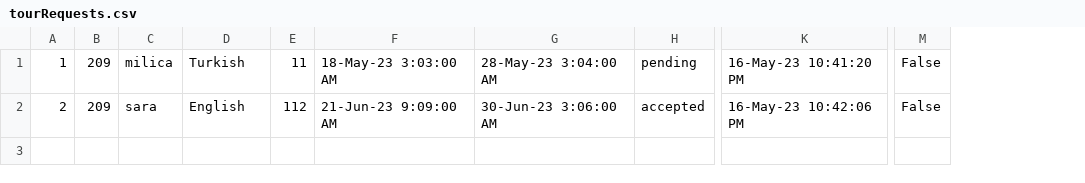
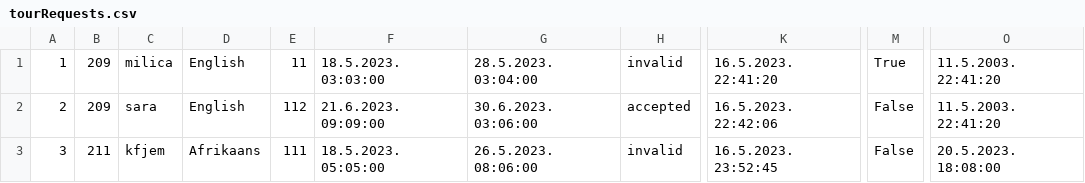
Before and after one commit to mil184/SIMS-tim-B, a CSV file: SIMS-Initial-Project-main/InitialProject/InitialProject/Resources/Data/tourRequests.csv, drawn as a sheet; only a part is shown, gaps mark what is left out; removed rows and columns are numbered as before the commit, all else as after; rows hold the shown columns only; the diff names each change by its address in the sheet, - before the commit and + after, or states it on an @@ line.

```diff
--- a/SIMS-Initial-Project-main/InitialProject/InitialProject/Resources/Data/tourRequests.csv
+++ b/SIMS-Initial-Project-main/InitialProject/InitialProject/Resources/Data/tourRequests.csv
-column F, rows 1-2: 18-May-23 3:03:00 AM | 21-Jun-23 9:09:00 AM
-column G, rows 1-2: 28-May-23 3:04:00 AM | 30-Jun-23 3:06:00 AM
+column F, rows 1-2: 18.5.2023. 03:03:00 | 21.6.2023. 09:09:00
+column G, rows 1-2: 28.5.2023. 03:04:00 | 30.6.2023. 03:06:00
-column K, rows 1-2: 16-May-23 10:41:20 PM | 16-May-23 10:42:06 PM
+column K, rows 1-2: 16.5.2023. 22:41:20 | 16.5.2023. 22:42:06
+column O, rows 1-2: 11.5.2003. 22:41:20 | 11.5.2003. 22:41:20
-D1: Turkish
+D1: English
-H1: pending
+H1: invalid
-M1: False
+M1: True
+row 3: 3 | 211 | kfjem | Afrikaans | 111 | 18.5.2023. 05:05:00 | 26.5.2023. 08:06:00 | invalid | 16.5.2023. 23:52:45 | False | 20.5.2023. 18:08:00
```
Also changed, not shown: SIMS-Initial-Project-main/InitialProject/InitialProject/Resources/Data/checkpoints.csv, SIMS-Initial-Project-main/InitialProject/InitialProject/Resources/Data/images.csv, 5 other files.
